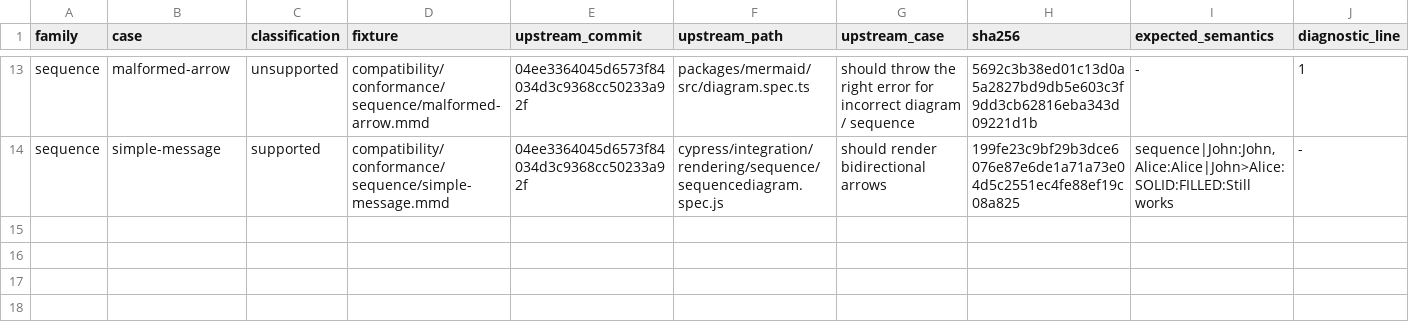
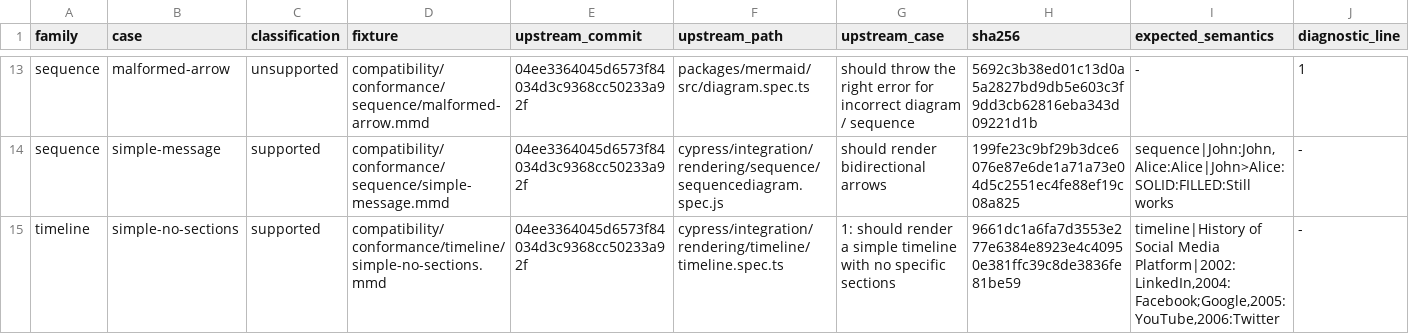
Before and after one commit to botiverse/mermaid-native, a TSV file: compatibility/conformance/manifest.tsv, drawn as a sheet; only a part is shown, gaps mark what is left out; rows hold the shown columns only; the diff names each change by its address in the sheet, - before the commit and + after, or states it on an @@ line.

```diff
--- a/compatibility/conformance/manifest.tsv
+++ b/compatibility/conformance/manifest.tsv
+row 15: timeline | simple-no-sections | supported | compatibility/conformance/timeline/simple-no-sections.mmd | 04ee3364045d6573f84034d3c9368cc50233a92f | cypress/integration/rendering/timeline/timeline.spec.ts | 1: should render a simple timeline with no specific sections | 9661dc1a6fa7d3553e277e6384e8923e4c40950e381ffc39c8de3836fe81be59 | timeline|History of Social Media Platform|2002:LinkedIn,2004:Facebook;Google,2005:YouTube,2006:Twitter | -
```
Also changed, not shown: 3 other files.
